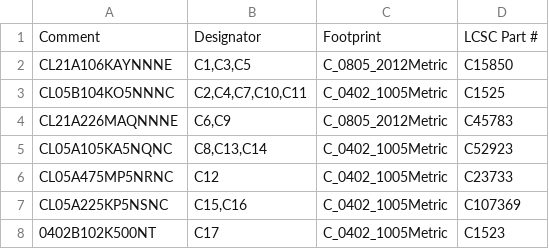
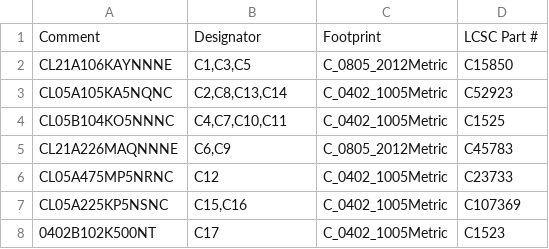
Before and after one commit to ohameiri/maya, a CSV file: hardware/lr2021-esp32s3/fab/lr2021_esp32s3_bom_jlcpcb.csv, drawn as a sheet; only a part is shown.

```diff
--- a/hardware/lr2021-esp32s3/fab/lr2021_esp32s3_bom_jlcpcb.csv
+++ b/hardware/lr2021-esp32s3/fab/lr2021_esp32s3_bom_jlcpcb.csv
@@ -2,5 +2,5 @@ Comment,Designator,Footprint,LCSC Part #
 CL21A106KAYNNNE,"C1,C3,C5",C_0805_2012Metric,C15850
-CL05B104KO5NNNC,"C2,C4,C7,C10,C11",C_0402_1005Metric,C1525
+CL05A105KA5NQNC,"C2,C8,C13,C14",C_0402_1005Metric,C52923
+CL05B104KO5NNNC,"C4,C7,C10,C11",C_0402_1005Metric,C1525
 CL21A226MAQNNNE,"C6,C9",C_0805_2012Metric,C45783
-CL05A105KA5NQNC,"C8,C13,C14",C_0402_1005Metric,C52923
 CL05A475MP5NRNC,C12,C_0402_1005Metric,C23733
```
Also changed, not shown: hardware/lr2021-esp32s3/fab/lr2021_esp32s3_bom.csv, hardware/lr2021-esp32s3/fab/lr2021_esp32s3_cpl_jlcpcb.csv, 26 other files.
